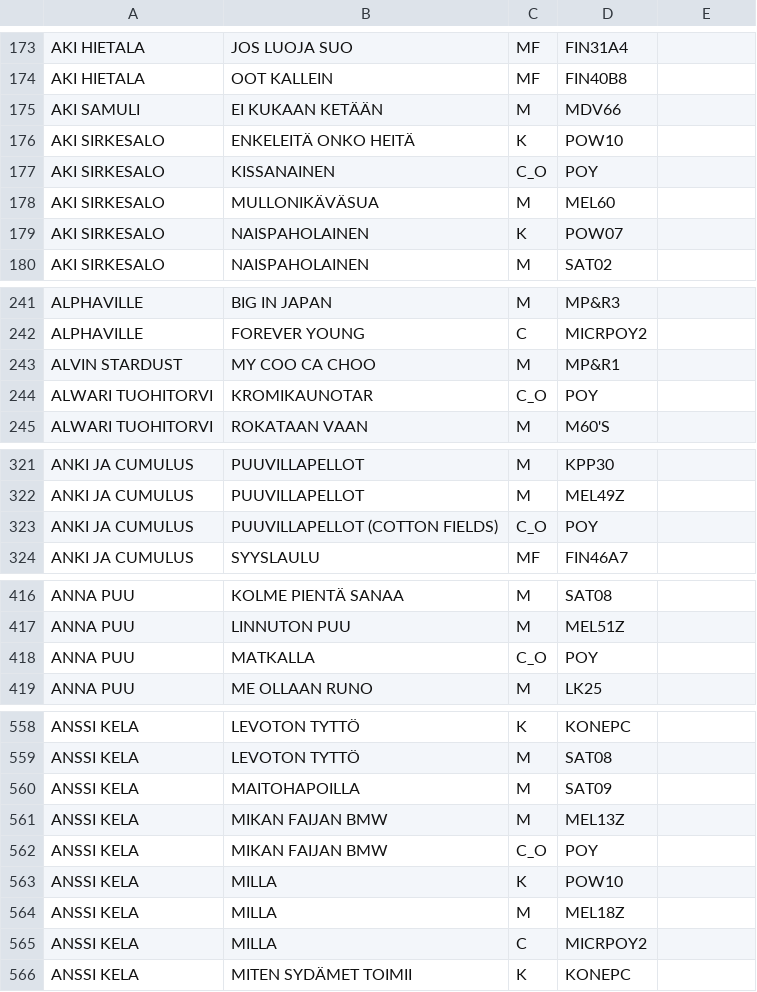
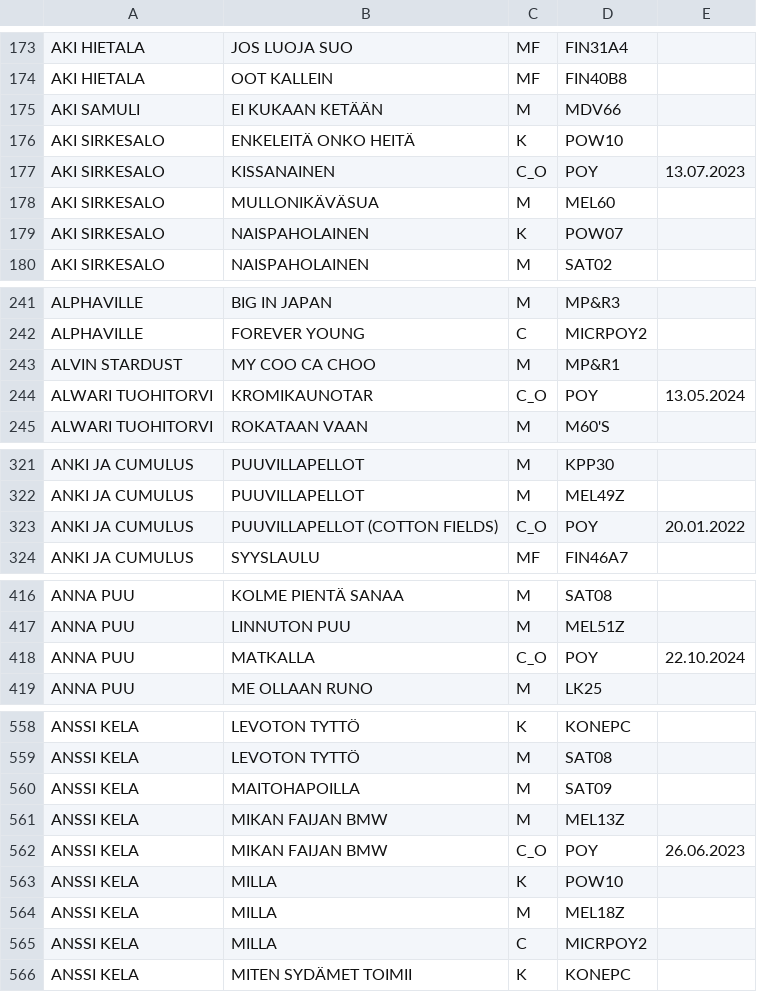
Before and after one commit to LamminHovi/Karaokelista, a CSV file: kappaleet.csv, drawn as a sheet; only a part is shown, gaps mark what is left out; the diff covers the shown part only.

```diff
--- a/kappaleet.csv
+++ b/kappaleet.csv
@@ -176,3 +176,3 @@ AKI SAMULI,EI KUKAAN KETÄÄN,M,MDV66,
 AKI SIRKESALO,ENKELEITÄ ONKO HEITÄ,K,POW10,
-AKI SIRKESALO,KISSANAINEN,C_O,POY,
+AKI SIRKESALO,KISSANAINEN,C_O,POY,13.07.2023
 AKI SIRKESALO,MULLONIKÄVÄSUA,M,MEL60,
@@ -243,3 +243,3 @@ ALPHAVILLE,FOREVER YOUNG,C,MICRPOY2,
 ALVIN STARDUST,MY COO CA CHOO,M,MP&R1,
-ALWARI TUOHITORVI,KROMIKAUNOTAR,C_O,POY,
+ALWARI TUOHITORVI,KROMIKAUNOTAR,C_O,POY,13.05.2024
 ALWARI TUOHITORVI,ROKATAAN VAAN,M,M60'S,
@@ -322,3 +322,3 @@ ANKI JA CUMULUS,PUUVILLAPELLOT,M,KPP30,
 ANKI JA CUMULUS,PUUVILLAPELLOT,M,MEL49Z,
-ANKI JA CUMULUS,PUUVILLAPELLOT (COTTON FIELDS),C_O,POY,
+ANKI JA CUMULUS,PUUVILLAPELLOT (COTTON FIELDS),C_O,POY,20.01.2022
 ANKI JA CUMULUS,SYYSLAULU,MF,FIN46A7,
@@ -417,3 +417,3 @@ ANNA PUU,KOLME PIENTÄ SANAA,M,SAT08,
 ANNA PUU,LINNUTON PUU,M,MEL51Z,
-ANNA PUU,MATKALLA,C_O,POY,
+ANNA PUU,MATKALLA,C_O,POY,22.10.2024
 ANNA PUU,ME OLLAAN RUNO,M,LK25,
@@ -561,3 +561,3 @@ ANSSI KELA,MAITOHAPOILLA,M,SAT09,
 ANSSI KELA,MIKAN FAIJAN BMW,M,MEL13Z,
-ANSSI KELA,MIKAN FAIJAN BMW,C_O,POY,
+ANSSI KELA,MIKAN FAIJAN BMW,C_O,POY,26.06.2023
 ANSSI KELA,MILLA,K,POW10,
```
Also changed, not shown: 38 edited cells elsewhere in this file.
